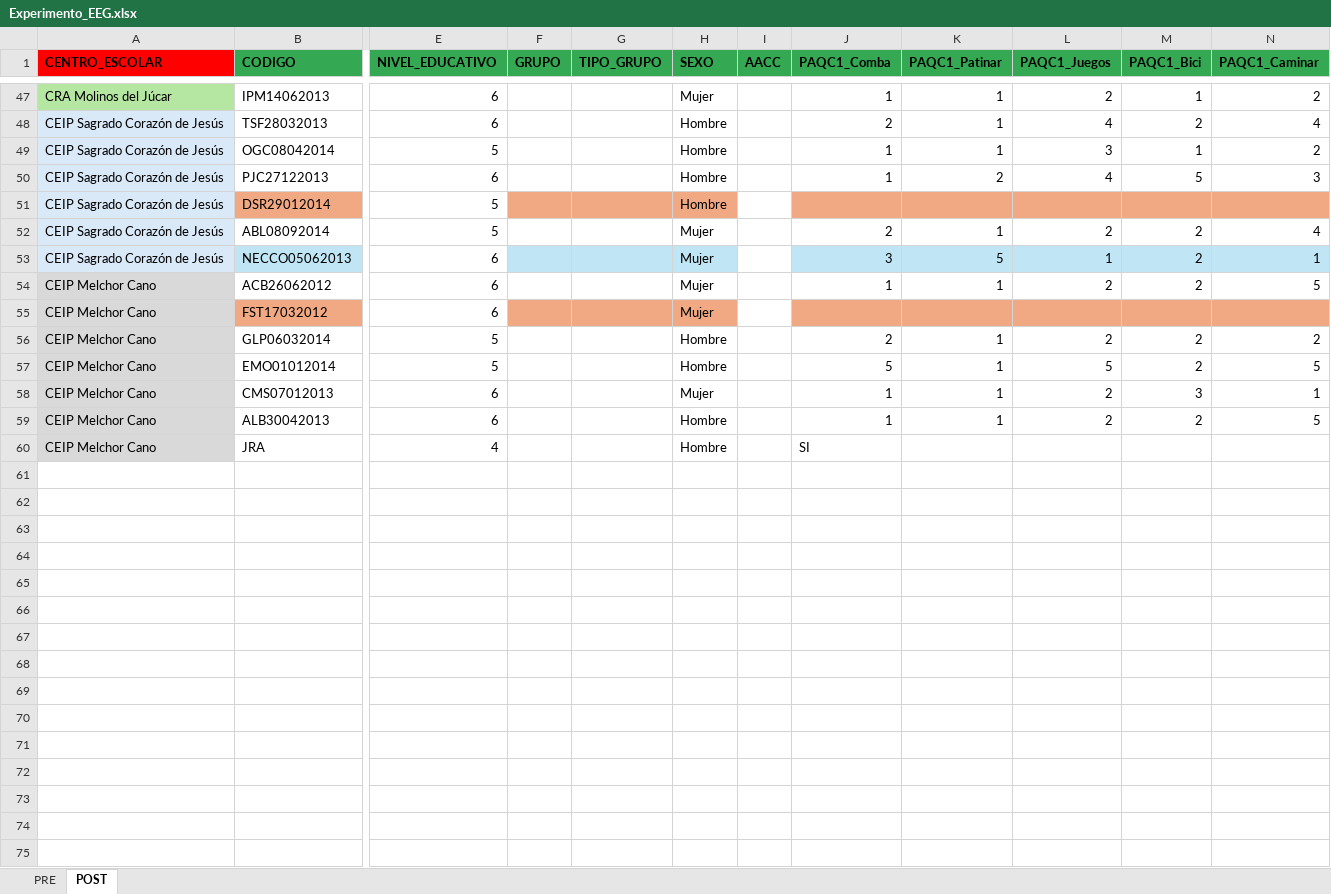
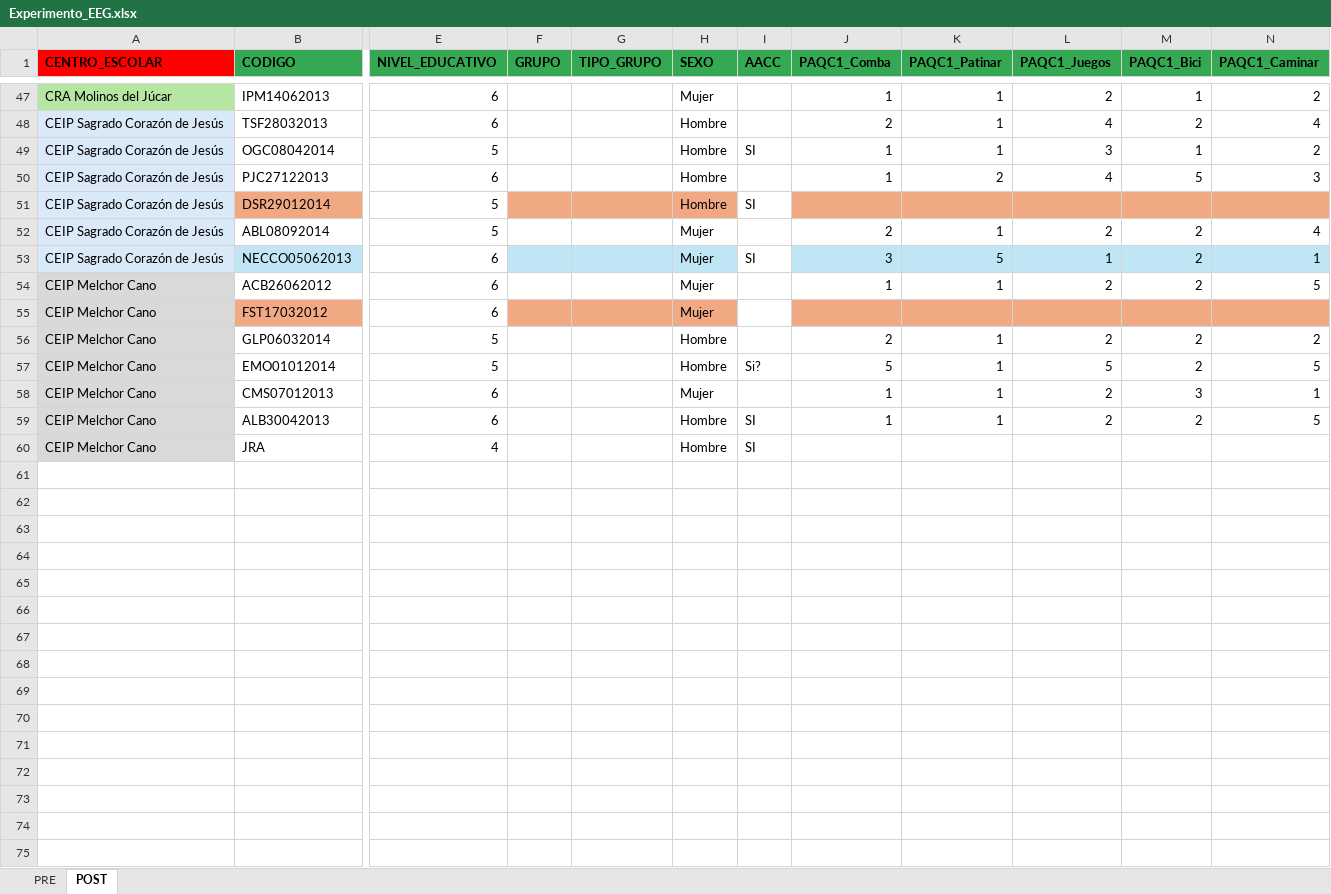
Before and after one commit to eloy345/process-EEG, an Excel workbook: Experimento_EEG.xlsx, sheet POST, drawn as a sheet; only a part is shown, gaps mark what is left out; values as stored, in another font and other column widths than the file's, no borders; rows hold the shown columns only; the diff covers the shown part only; the diff names each change by its address in the sheet, - before the commit and + after, or states it on an @@ line.

```diff
--- a/Experimento_EEG.xlsx (sheet POST)
+++ b/Experimento_EEG.xlsx (sheet POST)
-I49 (AACC): (empty)
+I49 (AACC): SI
-I51 (AACC): (empty)
+I51 (AACC): SI
-I53 (AACC): (empty)
+I53 (AACC): SI
-I57 (AACC): (empty)
+I57 (AACC): Si?
-I59:I60 (AACC): (empty)
+I59:I60 (AACC): SI
-J60 (PAQC1_Comba): SI
+J60 (PAQC1_Comba): (empty)
-row 61: (empty)
-row 62: (empty)
-row 63: (empty)
-row 64: (empty)
-row 65: (empty)
-row 66: (empty)
-row 67: (empty)
-row 68: (empty)
-row 69: (empty)
-row 70: (empty)
-row 71: (empty)
-row 72: (empty)
-row 73: (empty)
-row 74: (empty)
-row 75: (empty)
```
Also changed, not shown: 9 removed rows and 9 edited cells elsewhere in this sheet, sheet PRE, 1 other file.
